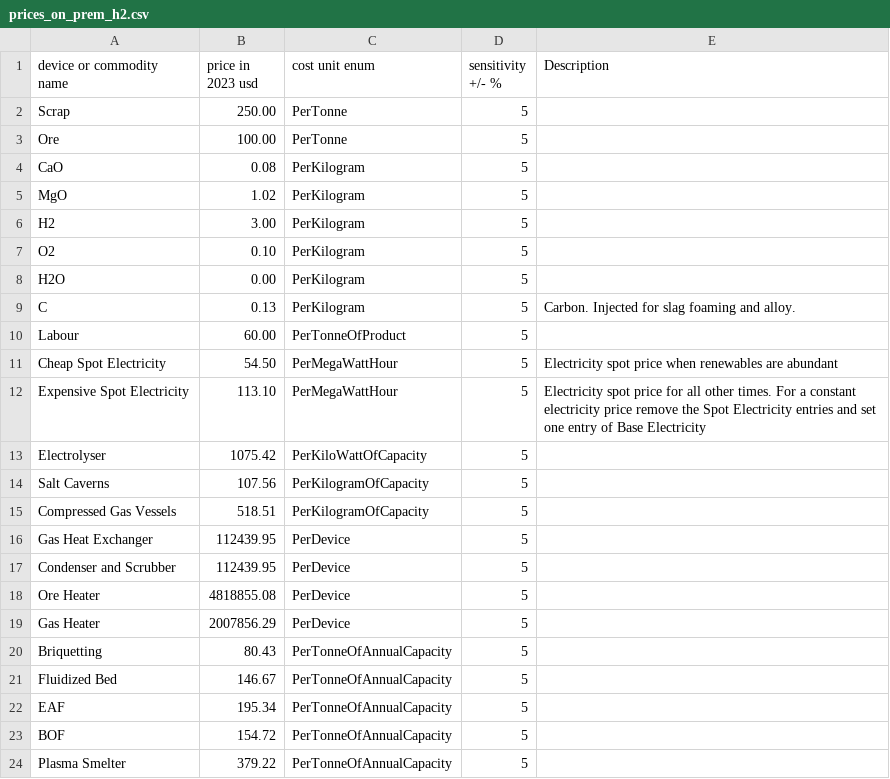
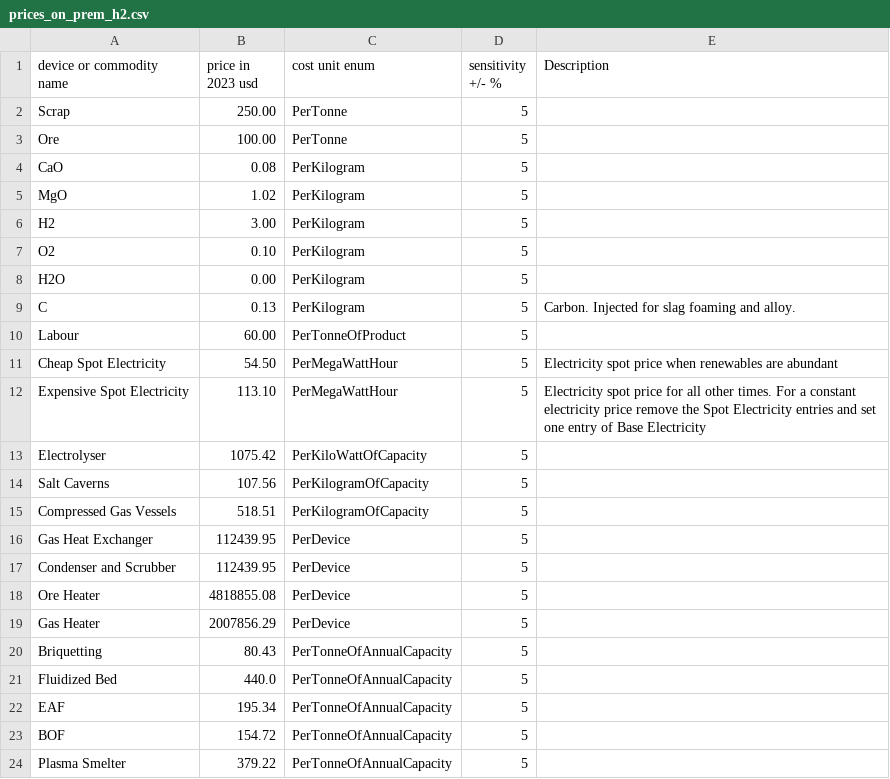
Before and after one commit to chris-phd/technoeconomics, a CSV file: config/prices_on_prem_h2.csv, drawn as a sheet.

```diff
--- a/config/prices_on_prem_h2.csv
+++ b/config/prices_on_prem_h2.csv
@@ -20,3 +20,3 @@ Gas Heater,2007856.29,PerDevice,5,
 Briquetting,80.43,PerTonneOfAnnualCapacity,5,
-Fluidized Bed,146.67,PerTonneOfAnnualCapacity,5,
+Fluidized Bed,440.0,PerTonneOfAnnualCapacity,5,
 EAF,195.34,PerTonneOfAnnualCapacity,5,
```
Also changed, not shown: config/sensitivity_large.csv, 2 other files.
